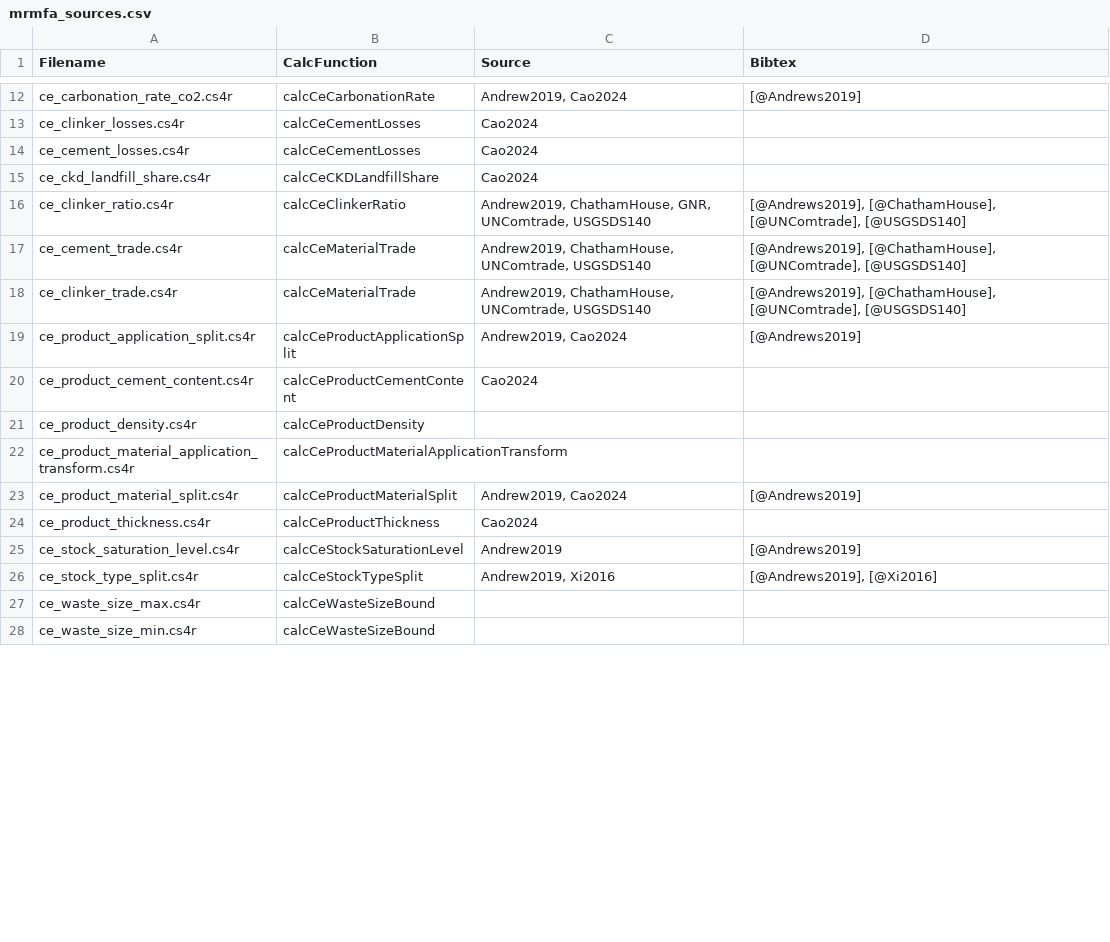
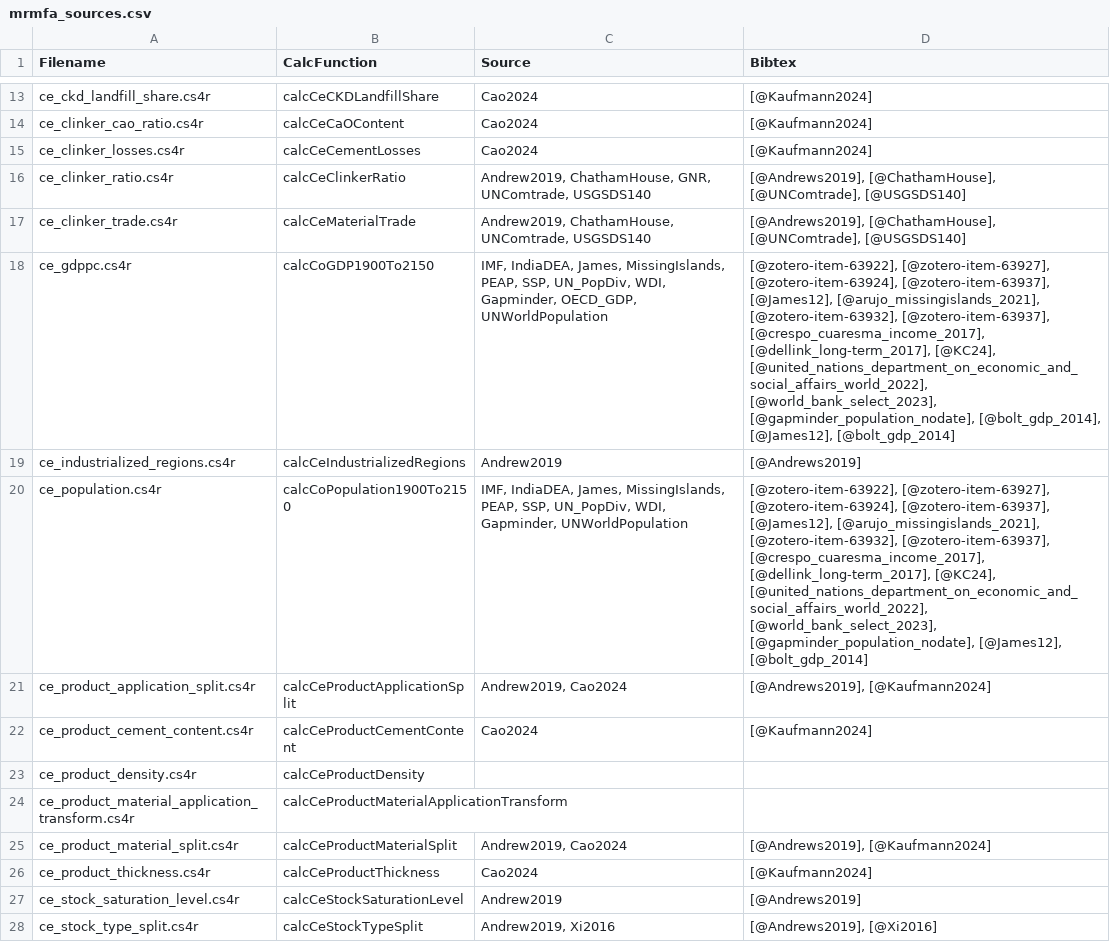
Before and after one commit to pik-piam/remind-mfa, a CSV file: docs/mrmfa_sources.csv, drawn as a sheet; only a part is shown, gaps mark what is left out; the shorter side is filled out with more unchanged rows; the diff covers the shown part only.

Commit message:
update input data version and docu

```diff
--- a/docs/mrmfa_sources.csv
+++ b/docs/mrmfa_sources.csv
@@ -12,14 +13,15 @@
-"ce_carbonation_rate_co2.cs4r","calcCeCarbonationRate","Andrew2019, Cao2024","[@Andrews2019]"
-"ce_clinker_losses.cs4r","calcCeCementLosses","Cao2024",""
-"ce_cement_losses.cs4r","calcCeCementLosses","Cao2024",""
-"ce_ckd_landfill_share.cs4r","calcCeCKDLandfillShare","Cao2024",""
+"ce_ckd_landfill_share.cs4r","calcCeCKDLandfillShare","Cao2024","[@Kaufmann2024]"
+"ce_clinker_cao_ratio.cs4r","calcCeCaOContent","Cao2024","[@Kaufmann2024]"
+"ce_clinker_losses.cs4r","calcCeCementLosses","Cao2024","[@Kaufmann2024]"
 "ce_clinker_ratio.cs4r","calcCeClinkerRatio","Andrew2019, ChathamHouse, GNR, UNComtrade, USGSDS140","[@Andrews2019], [@ChathamHouse], [@UNComtrade], [@USGSDS140]"
-"ce_cement_trade.cs4r","calcCeMaterialTrade","Andrew2019, ChathamHouse, UNComtrade, USGSDS140","[@Andrews2019], [@ChathamHouse], [@UNComtrade], [@USGSDS140]"
 "ce_clinker_trade.cs4r","calcCeMaterialTrade","Andrew2019, ChathamHouse, UNComtrade, USGSDS140","[@Andrews2019], [@ChathamHouse], [@UNComtrade], [@USGSDS140]"
-"ce_product_application_split.cs4r","calcCeProductApplicationSplit","Andrew2019, Cao2024","[@Andrews2019]"
-"ce_product_cement_content.cs4r","calcCeProductCementContent","Cao2024",""
+"ce_gdppc.cs4r","calcCoGDP1900To2150","IMF, IndiaDEA, James, MissingIslands, PEAP, SSP, UN_PopDiv, WDI, Gapminder, OECD_GDP, UNWorldPopulation","[@zotero-item-63922], [@zotero-item-63927], [@zotero-item-63924], [@zotero-item-63937], [@James12], [@arujo_missingislands_2021], [@zotero-item-63932], [@zotero-item-63937], [@crespo_cuaresma_income_2017], [@dellink_long-term_2017], [@KC24], [@united_nations_department_on_economic_and_social_affairs_world_2022], [@world_bank_select_2023], [@gapminder_population_nodate], [@bolt_gdp_2014], [@James12], [@bolt_gdp_2014]"
+"ce_industrialized_regions.cs4r","calcCeIndustrializedRegions","Andrew2019","[@Andrews2019]"
+"ce_population.cs4r","calcCoPopulation1900To2150","IMF, IndiaDEA, James, MissingIslands, PEAP, SSP, UN_PopDiv, WDI, Gapminder, UNWorldPopulation","[@zotero-item-63922], [@zotero-item-63927], [@zotero-item-63924], [@zotero-item-63937], [@James12], [@arujo_missingislands_2021], [@zotero-item-63932], [@zotero-item-63937], [@crespo_cuaresma_income_2017], [@dellink_long-term_2017], [@KC24], [@united_nations_department_on_economic_and_social_affairs_world_2022], [@world_bank_select_2023], [@gapminder_population_nodate], [@James12], [@bolt_gdp_2014]"
+"ce_product_application_split.cs4r","calcCeProductApplicationSplit","Andrew2019, Cao2024","[@Andrews2019], [@Kaufmann2024]"
+"ce_product_cement_content.cs4r","calcCeProductCementContent","Cao2024","[@Kaufmann2024]"
 "ce_product_density.cs4r","calcCeProductDensity","",""
 "ce_product_material_application_transform.cs4r","calcCeProductMaterialApplicationTransform","",""
-"ce_product_material_split.cs4r","calcCeProductMaterialSplit","Andrew2019, Cao2024","[@Andrews2019]"
-"ce_product_thickness.cs4r","calcCeProductThickness","Cao2024",""
+"ce_product_material_split.cs4r","calcCeProductMaterialSplit","Andrew2019, Cao2024","[@Andrews2019], [@Kaufmann2024]"
+"ce_product_thickness.cs4r","calcCeProductThickness","Cao2024","[@Kaufmann2024]"
 "ce_stock_saturation_level.cs4r","calcCeStockSaturationLevel","Andrew2019","[@Andrews2019]"
```
Also changed, not shown: 12 added rows, 6 removed rows, 24 moved rows and 3 edited cells elsewhere in this file, docs/cement/definitions/parameters.csv, docs/steel/definitions/parameters.csv, 28 other files.
